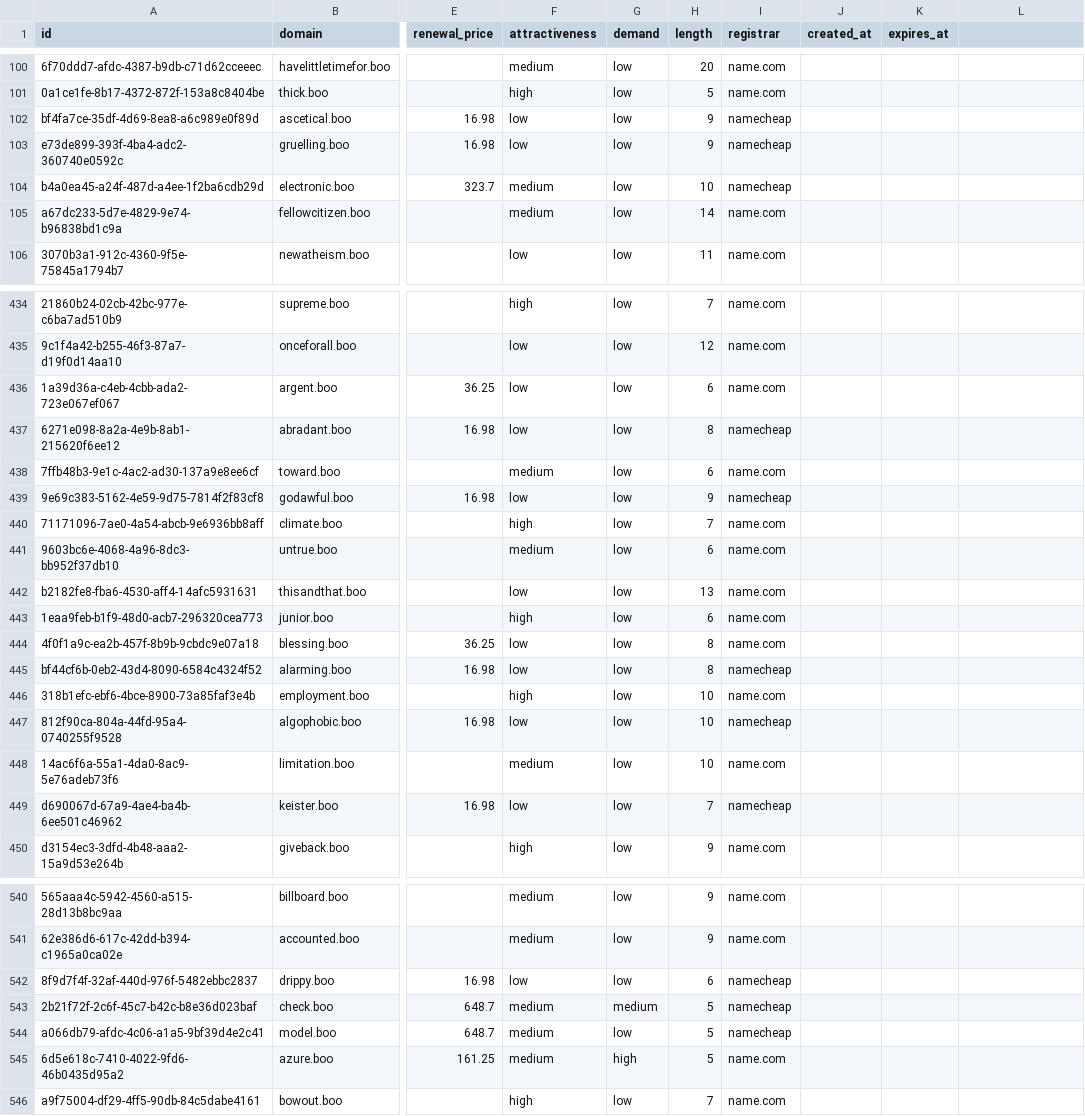
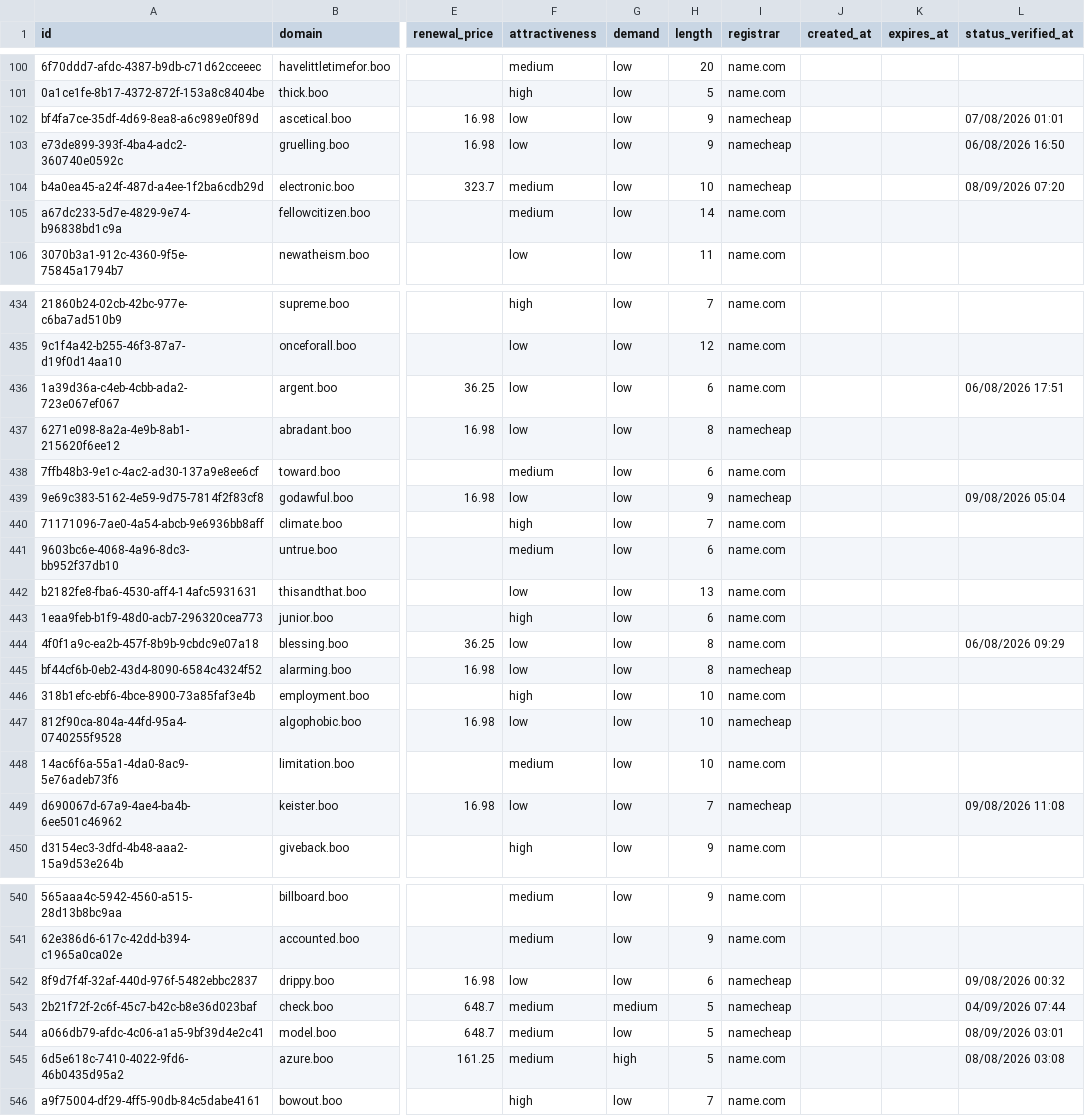
Before and after one commit to UniqueDomains/boo-oneword-domains, a CSV file: boo.csv, drawn as a sheet; only a part is shown, gaps mark what is left out; the diff covers the shown part only; the diff names each change by its address in the sheet, - before the commit and + after, or states it on an @@ line.

```diff
--- a/boo.csv
+++ b/boo.csv
-L1: (empty)
+L1: status_verified_at
-L102 (status_verified_at): (empty)
+L102 (status_verified_at): 07/08/2026 01:01
-L103 (status_verified_at): (empty)
+L103 (status_verified_at): 06/08/2026 16:50
-L104 (status_verified_at): (empty)
+L104 (status_verified_at): 08/09/2026 07:20
-L436 (status_verified_at): (empty)
+L436 (status_verified_at): 06/08/2026 17:51
-L439 (status_verified_at): (empty)
+L439 (status_verified_at): 09/08/2026 05:04
-L444 (status_verified_at): (empty)
+L444 (status_verified_at): 06/08/2026 09:29
-L449 (status_verified_at): (empty)
+L449 (status_verified_at): 09/08/2026 11:08
-L542 (status_verified_at): (empty)
+L542 (status_verified_at): 09/08/2026 00:32
-L543 (status_verified_at): (empty)
+L543 (status_verified_at): 04/09/2026 07:44
-L544 (status_verified_at): (empty)
+L544 (status_verified_at): 08/09/2026 03:01
-L545 (status_verified_at): (empty)
+L545 (status_verified_at): 08/08/2026 03:08
```
Also changed, not shown: 102 edited cells elsewhere in this file, 5 other files.
